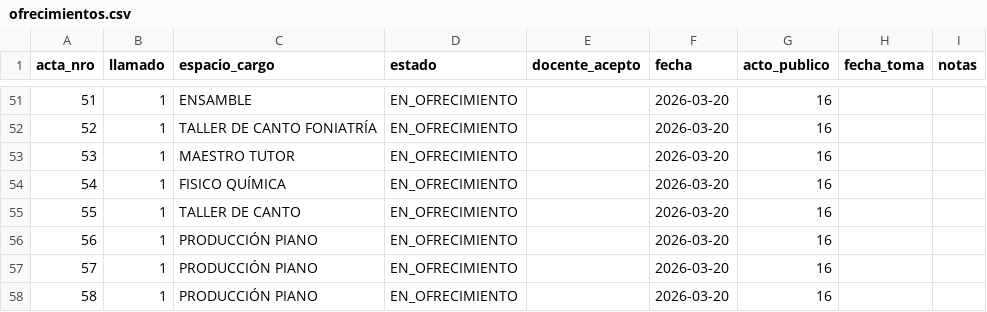
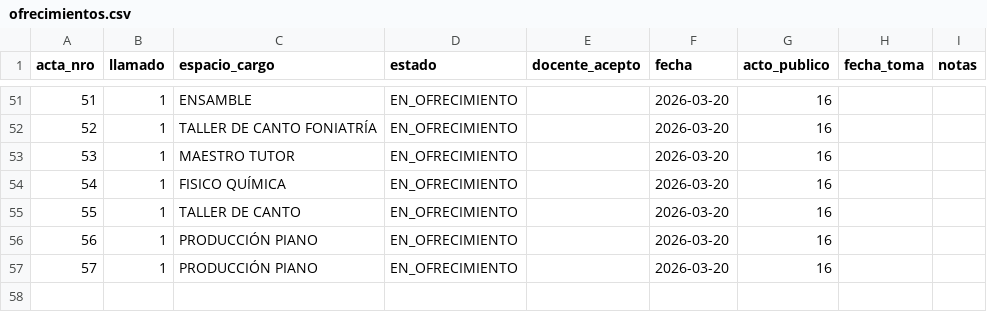
Before and after one commit to idgaitan/azurduy-visor, a CSV file: ofrecimientos.csv, drawn as a sheet; only a part is shown, gaps mark what is left out.

Commit message:
auto: ofrecimientos 2026

```diff
--- a/ofrecimientos.csv
+++ b/ofrecimientos.csv
@@ -57,2 +57 @@ acta_nro,llamado,espacio_cargo,estado,docente_acepto,fecha,acto_publico,fecha_to
 57,1,PRODUCCIÓN PIANO,EN_OFRECIMIENTO,,2026-03-20,16,,
-58,1,PRODUCCIÓN PIANO,EN_OFRECIMIENTO,,2026-03-20,16,,
```
